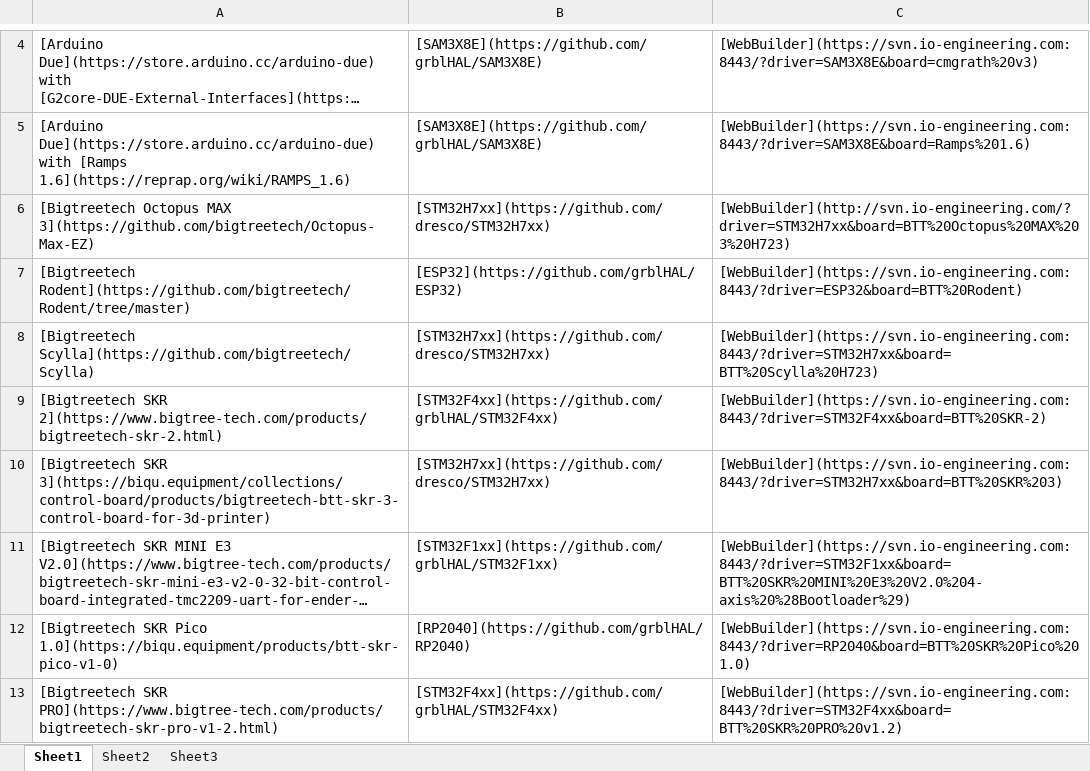
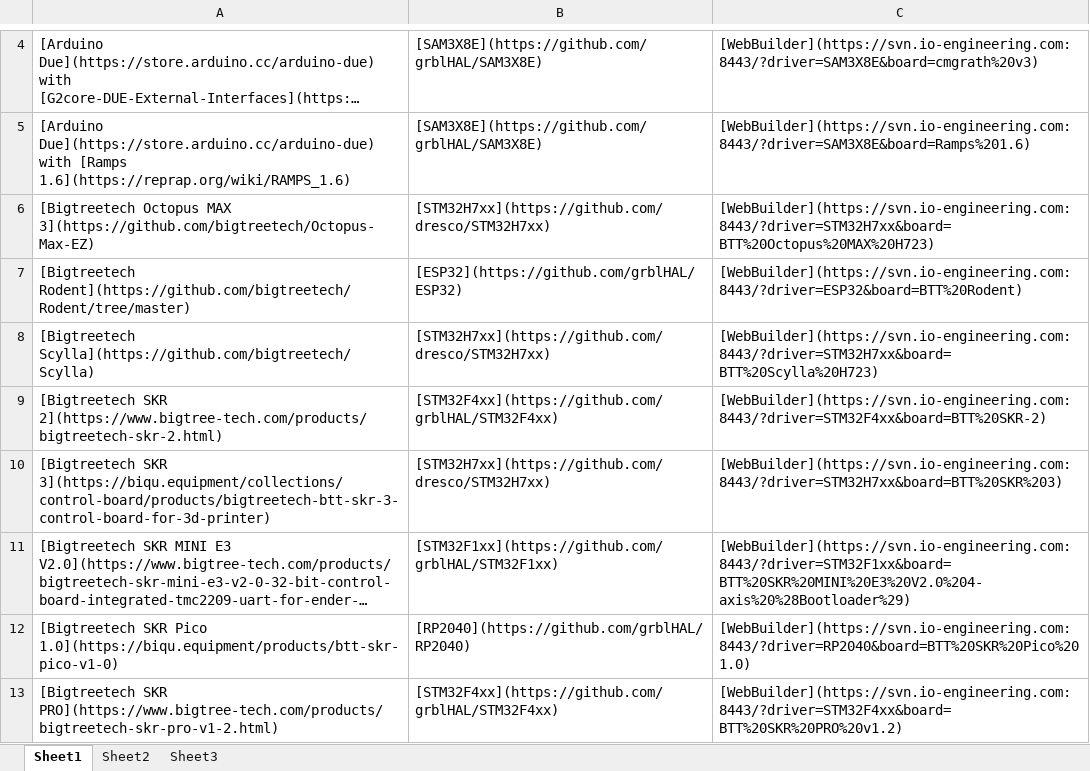
Before and after one commit to grblHAL/Controllers, an Excel workbook: Controllers.xlsx, sheet Sheet1, drawn as a sheet; only a part is shown, gaps mark what is left out; long unchanged cells end in …; values as stored, in another font and other column widths than the file's, no borders; the diff names each change by its address in the sheet, - before the commit and + after, or states it on an @@ line.

```diff
--- a/Controllers.xlsx (sheet Sheet1)
+++ b/Controllers.xlsx (sheet Sheet1)
-C6: [WebBuilder](http://svn.io-engineering.com/?driver=STM32H7xx&board=BTT%20Octopus%20MAX%203%20H723)
+C6: [WebBuilder](https://svn.io-engineering.com:8443/?driver=STM32H7xx&board=BTT%20Octopus%20MAX%20H723)
```
Also changed, not shown: 1 other file.
